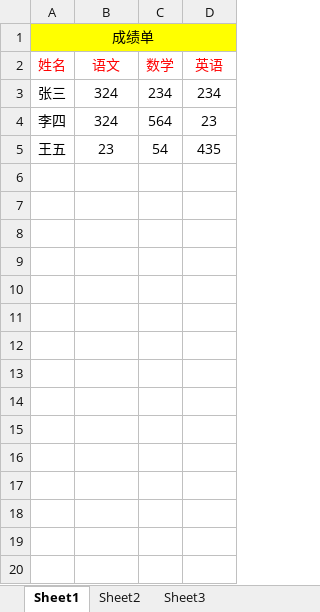
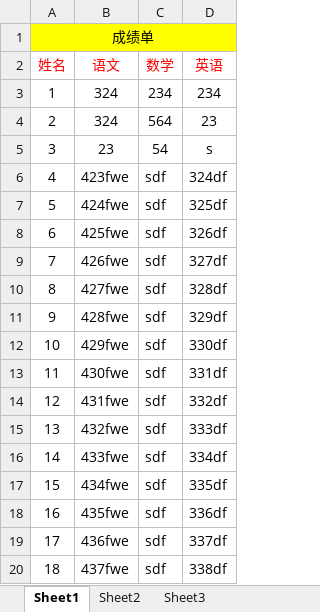
Before and after one commit to Xian-Huang/xlsxsplit, an Excel workbook: test.xlsx, sheet Sheet1, drawn as a sheet; only a part is shown; values as stored, in another font and other column widths than the file's, no borders; the diff covers the shown part only; the diff names each change by its address in the sheet, - before the commit and + after, or states it on an @@ line.

```diff
--- a/test.xlsx (sheet Sheet1)
+++ b/test.xlsx (sheet Sheet1)
-A3 (姓名): 张三
+A3 (姓名): 1
-A4 (姓名): 李四
+A4 (姓名): 2
-A5 (姓名): 王五
+A5 (姓名): 3
-D5 (英语): 435
+D5 (英语): s
+row 6: 4 | 423fwe | sdf | 324df
+row 7: 5 | 424fwe | sdf | 325df
+row 8: 6 | 425fwe | sdf | 326df
+row 9: 7 | 426fwe | sdf | 327df
+row 10: 8 | 427fwe | sdf | 328df
+row 11: 9 | 428fwe | sdf | 329df
+row 12: 10 | 429fwe | sdf | 330df
+row 13: 11 | 430fwe | sdf | 331df
+row 14: 12 | 431fwe | sdf | 332df
+row 15: 13 | 432fwe | sdf | 333df
+row 16: 14 | 433fwe | sdf | 334df
+row 17: 15 | 434fwe | sdf | 335df
+row 18: 16 | 435fwe | sdf | 336df
+row 19: 17 | 436fwe | sdf | 337df
+row 20: 18 | 437fwe | sdf | 338df
```
Also changed, not shown: 62 added rows elsewhere in this sheet, 2 other files.
